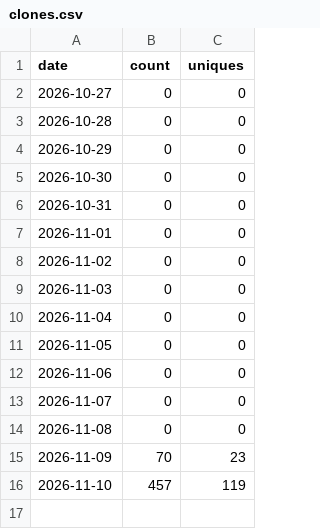
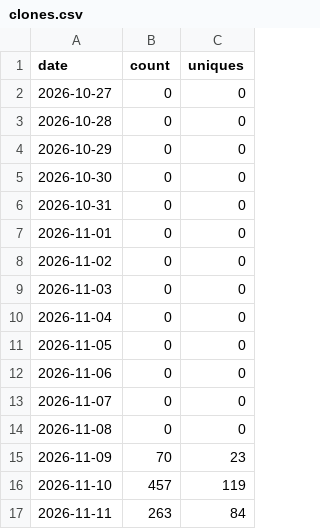
Before and after one commit to yogeshpaliyal/Halo, a CSV file: clones.csv, drawn as a sheet; the diff names each change by its address in the sheet, - before the commit and + after, or states it on an @@ line.

```diff
--- a/clones.csv
+++ b/clones.csv
+row 17: 2026-11-11 | 263 | 84
```
Also changed, not shown: downloads.csv, referrers.csv, 2 other files.
